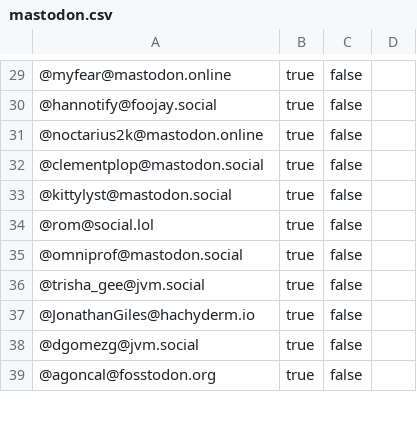
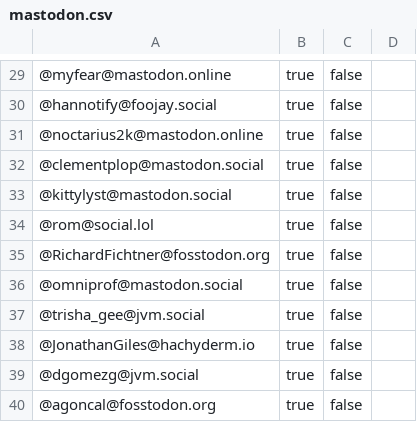
Before and after one commit to aalmiray/java-champions, a CSV file: resources/mastodon.csv, drawn as a sheet; only a part is shown, gaps mark what is left out; the diff names each change by its address in the sheet, - before the commit and + after, or states it on an @@ line.

```diff
--- a/resources/mastodon.csv
+++ b/resources/mastodon.csv
+row 35: @RichardFichtner@fosstodon.org | true | false
```
Also changed, not shown: 7 other files.
